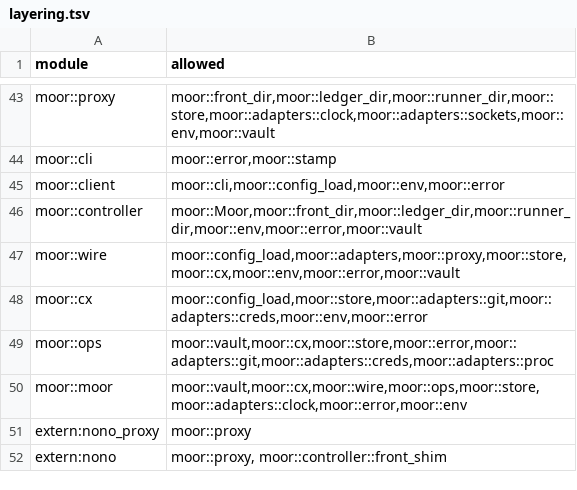
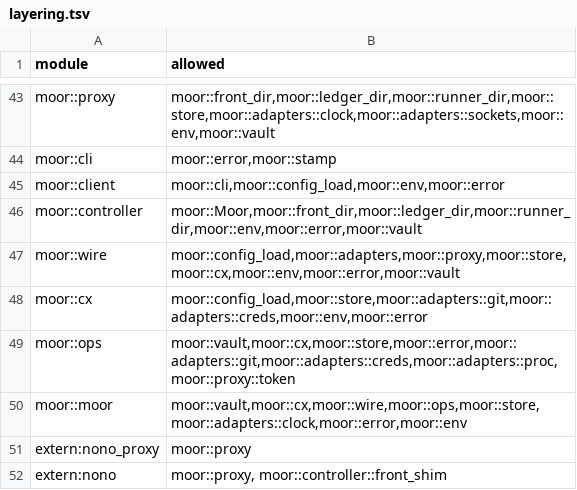
Before and after one commit to IniZio/moor, a TSV file: tools/layering.tsv, drawn as a sheet; only a part is shown, gaps mark what is left out.

```diff
--- a/tools/layering.tsv
+++ b/tools/layering.tsv
@@ -48,3 +48,3 @@ moor::wire	moor::config_load,moor::adapters,moor::proxy,moor::store,moor::cx,moo
 moor::cx	moor::config_load,moor::store,moor::adapters::git,moor::adapters::creds,moor::env,moor::error
-moor::ops	moor::vault,moor::cx,moor::store,moor::error,moor::adapters::git,moor::adapters::creds,moor::adapters::proc
+moor::ops	moor::vault,moor::cx,moor::store,moor::error,moor::adapters::git,moor::adapters::creds,moor::adapters::proc,moor::proxy::token
 moor::moor	moor::vault,moor::cx,moor::wire,moor::ops,moor::store,moor::adapters::clock,moor::error,moor::env
```
Also changed, not shown: 38 other files.
